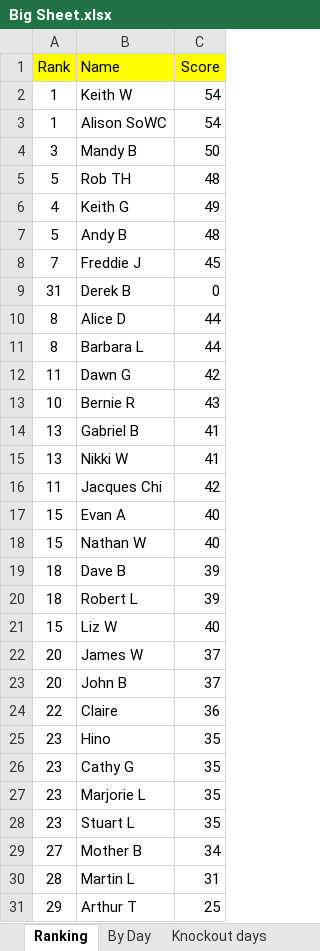
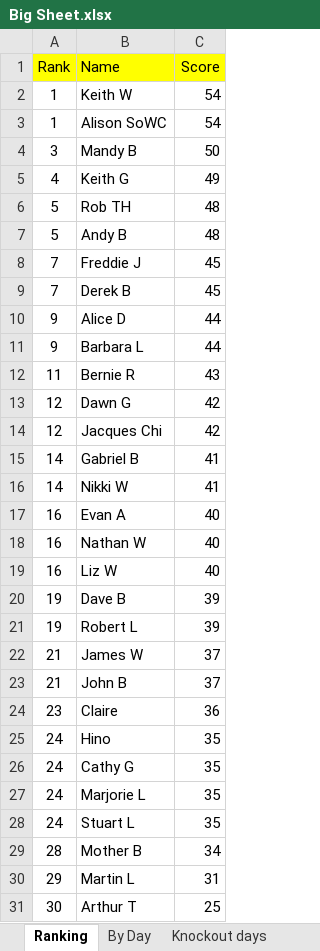
Before and after one commit to hairybloke68/FootieTake2, an Excel workbook: resources/Forms/Excel/Big Sheet.xlsx, sheet Ranking, drawn as a sheet; only a part is shown; values as stored, in another font and other column widths than the file's, no borders; charts and pictures not drawn; removed rows and columns are numbered as before the commit, all else as after; the diff covers the shown part only; the diff names each change by its address in the sheet, - before the commit and + after, or states it on an @@ line.

```diff
--- a/resources/Forms/Excel/Big Sheet.xlsx (sheet Ranking)
+++ b/resources/Forms/Excel/Big Sheet.xlsx (sheet Ranking)
@@ row 6 moved to row 5: 4 @@
-A9 (Rank): 31
+A9 (Rank): 7
-C9 (Score): 0
+C9 (Score): 45
-A10:A11 (Rank): 8
+A10:A11 (Rank): 9
-row 12: 11 | Dawn G | 42
-A12 (Rank): 10
+A12 (Rank): 11
+row 13: 12 | Dawn G | 42
+row 14: 12 | Jacques Chi | 42
-A15:A16 (Rank): 13
+A15:A16 (Rank): 14
-row 16: 11 | Jacques Chi | 42
-A17:A18 (Rank): 15
+A17:A18 (Rank): 16
+row 19: 16 | Liz W | 40
-A20:A21 (Rank): 18
+A20:A21 (Rank): 19
-row 21: 15 | Liz W | 40
-A22:A23 (Rank): 20
+A22:A23 (Rank): 21
-A24 (Rank): 22
+A24 (Rank): 23
-A25:A28 (Rank): 23
+A25:A28 (Rank): 24
-A29 (Rank): 27
+A29 (Rank): 28
-A30 (Rank): 28
+A30 (Rank): 29
-A31 (Rank): 29
+A31 (Rank): 30
```
Also changed, not shown: 1 edited cell elsewhere in this sheet, sheet Derek b, formulas that keep their value, charts or pictures, 2 other files.
